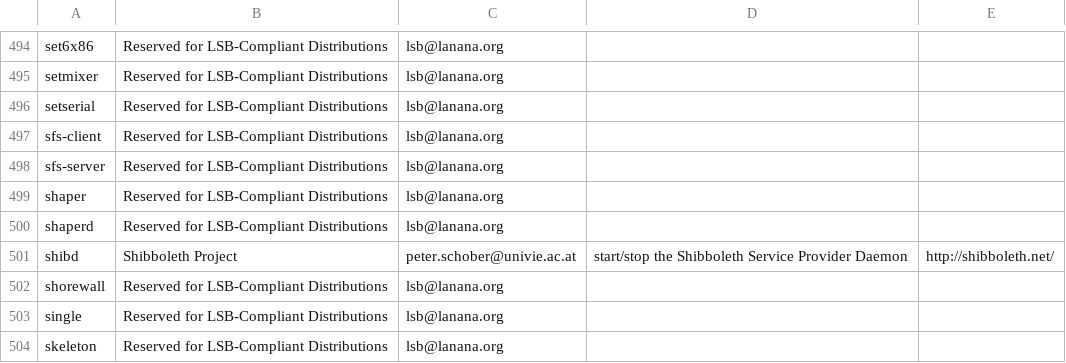
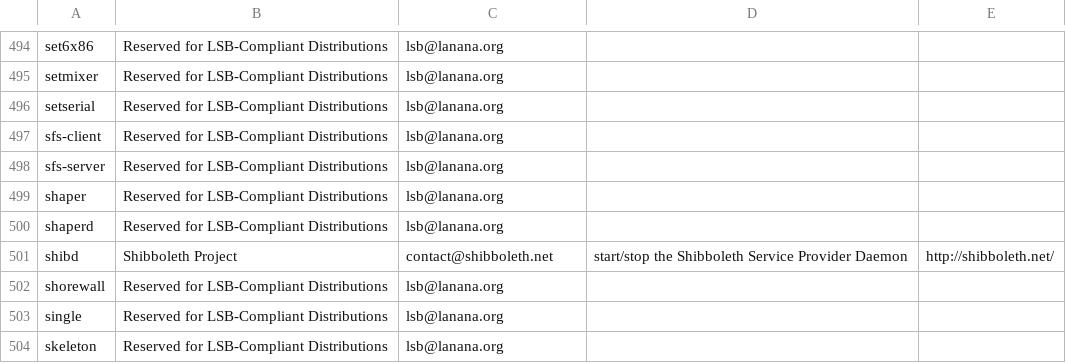
Before and after one commit to ke4qqq/lanana, a TSV file: init/init.tsv, drawn as a sheet; only a part is shown, gaps mark what is left out.

Commit message:
Change contact info for shibboleth, shibd

```diff
--- a/init/init.tsv
+++ b/init/init.tsv
@@ -500,3 +500,3 @@ shaper	Reserved for LSB-Compliant Distributions	lsb@lanana.org
 shaperd	Reserved for LSB-Compliant Distributions	lsb@lanana.org
-shibd	Shibboleth Project	peter.schober@univie.ac.at	start/stop the Shibboleth Service Provider Daemon	http://shibboleth.net/
+shibd	Shibboleth Project	contact@shibboleth.net	start/stop the Shibboleth Service Provider Daemon	http://shibboleth.net/
 shorewall	Reserved for LSB-Compliant Distributions	lsb@lanana.org
```
Also changed, not shown: 2 other files.
